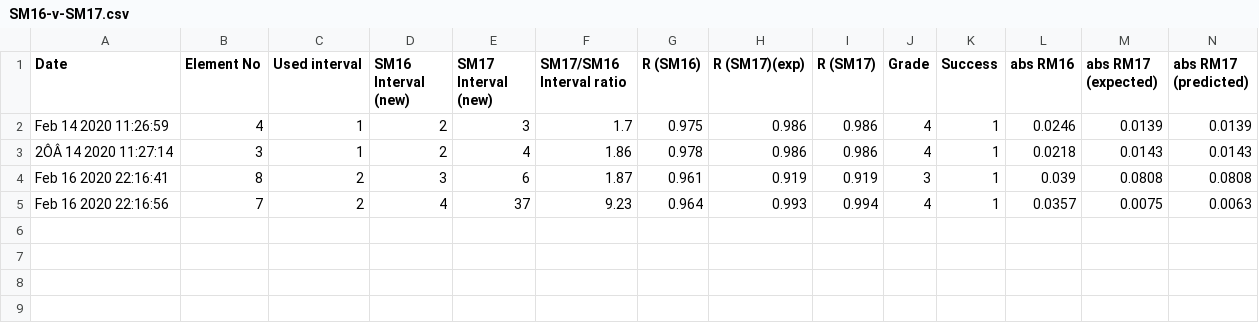
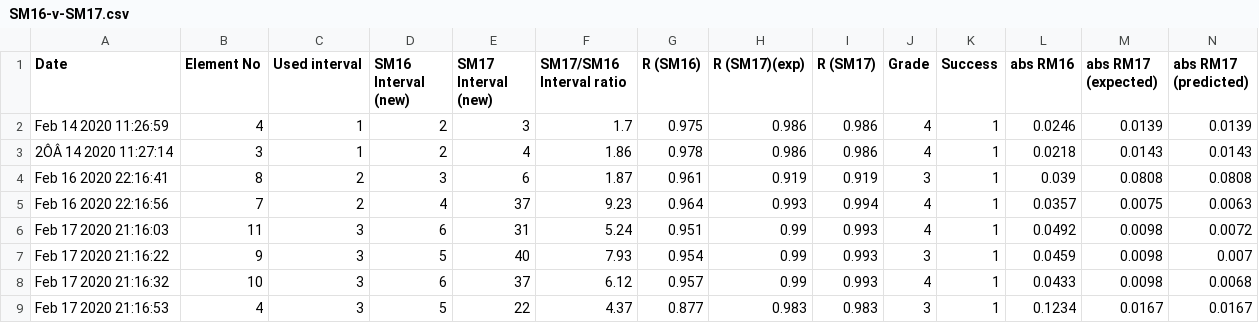
Before and after one commit to TecFancy/supermemoData, a CSV file: systems/ALL/stats/SM16-v-SM17.csv, drawn as a sheet; only a part is shown; rows hold the shown columns only; the diff names each change by its address in the sheet, - before the commit and + after, or states it on an @@ line.

```diff
--- a/systems/ALL/stats/SM16-v-SM17.csv
+++ b/systems/ALL/stats/SM16-v-SM17.csv
+row 6: Feb 17 2020 21:16:03 | 11 | 3 | 6 | 31 | 5.24 | 0.951 | 0.99 | 0.993 | 4 | 1 | 0.0492 | 0.0098 | 0.0072
+row 7: Feb 17 2020 21:16:22 | 9 | 3 | 5 | 40 | 7.93 | 0.954 | 0.99 | 0.993 | 3 | 1 | 0.0459 | 0.0098 | 0.007
+row 8: Feb 17 2020 21:16:32 | 10 | 3 | 6 | 37 | 6.12 | 0.957 | 0.99 | 0.993 | 4 | 1 | 0.0433 | 0.0098 | 0.0068
+row 9: Feb 17 2020 21:16:53 | 4 | 3 | 5 | 22 | 4.37 | 0.877 | 0.983 | 0.983 | 3 | 1 | 0.1234 | 0.0167 | 0.0167
```
Also changed, not shown: 53 other files.
